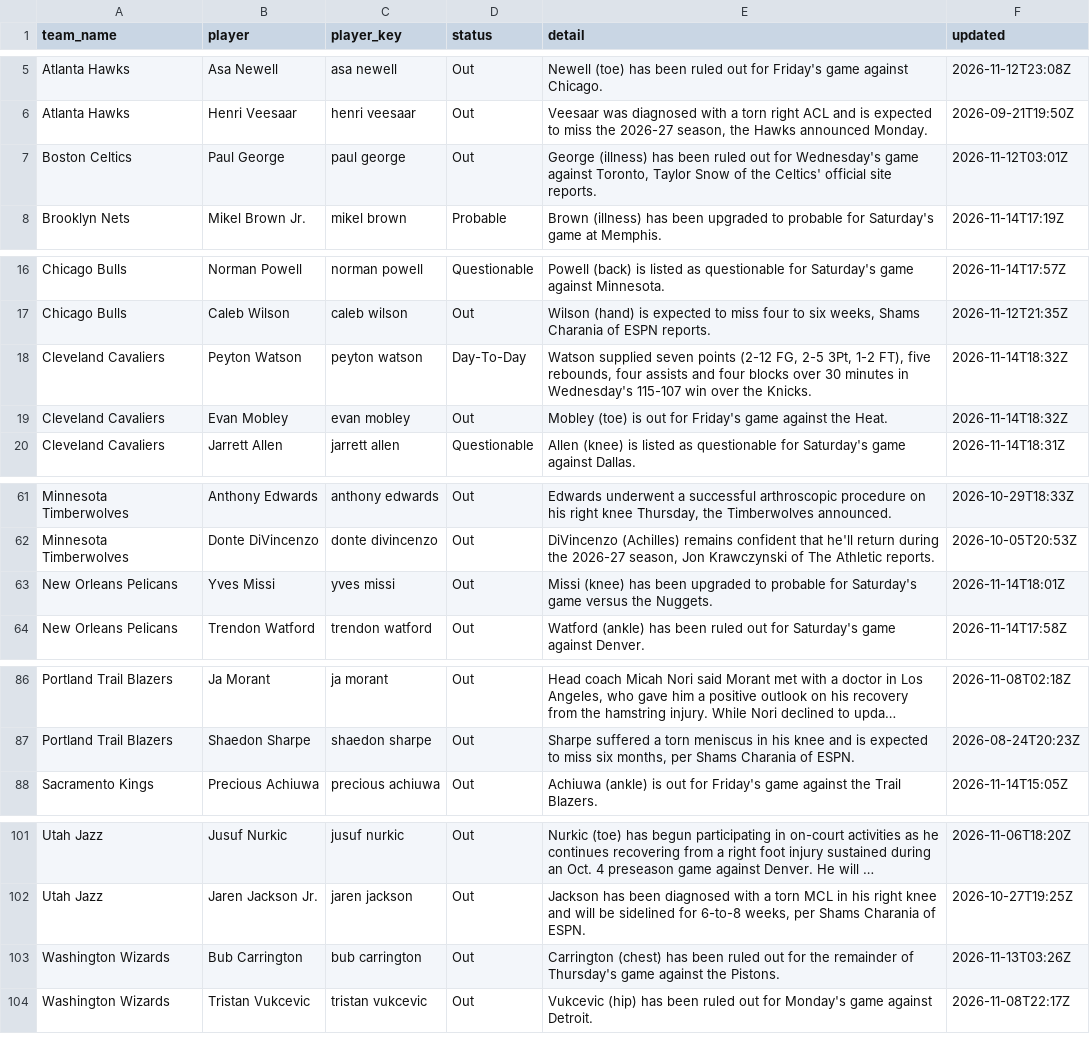
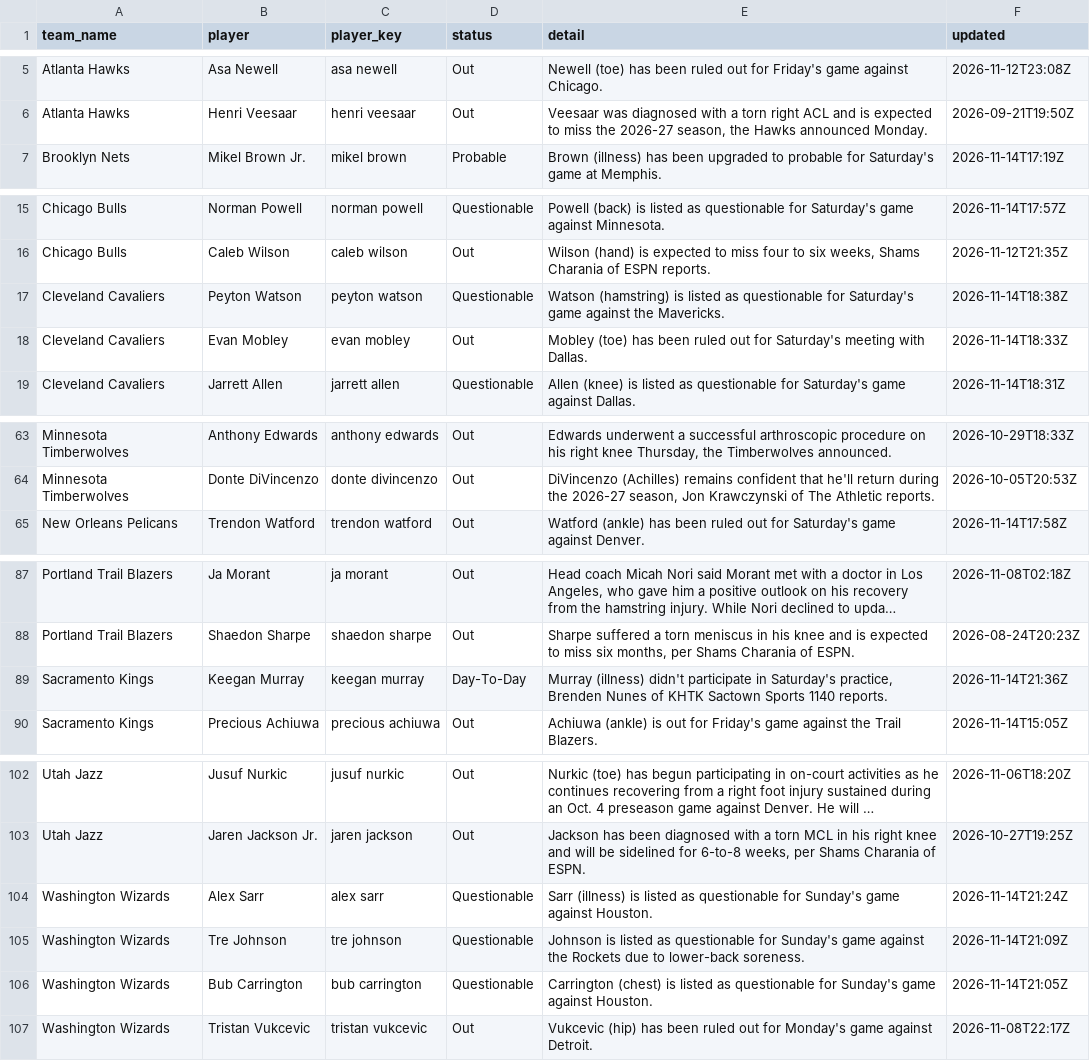
Before and after one commit to darcyedmiston/nba-odds, a CSV file: data/injuries/latest.csv, drawn as a sheet; only a part is shown, gaps mark what is left out; long unchanged cells end in …; removed rows and columns are numbered as before the commit, all else as after; the diff covers the shown part only; the diff names each change by its address in the sheet, - before the commit and + after, or states it on an @@ line.

```diff
--- a/data/injuries/latest.csv
+++ b/data/injuries/latest.csv
-row 7: Boston Celtics | Paul George | paul george | Out | George (illness) has been ruled out for Wednesday's game against Toronto, Taylor Snow of the Celtics' official site reports. | 2026-11-12T03:01Z
-D17 (status): Day-To-Day
+D17 (status): Questionable
-E17 (detail): Watson supplied seven points (2-12 FG, 2-5 3Pt, 1-2 FT), five rebounds, four assists and four blocks over 30 minutes in Wednesday's 115-107 win over the Knicks.
+E17 (detail): Watson (hamstring) is listed as questionable for Saturday's game against the Mavericks.
-F17 (updated): 2026-11-14T18:32Z
+F17 (updated): 2026-11-14T18:38Z
-E18 (detail): Mobley (toe) is out for Friday's game against the Heat.
+E18 (detail): Mobley (toe) has been ruled out for Saturday's meeting with Dallas.
-F18 (updated): 2026-11-14T18:32Z
+F18 (updated): 2026-11-14T18:33Z
-row 63: New Orleans Pelicans | Yves Missi | yves missi | Out | Missi (knee) has been upgraded to probable for Saturday's game versus the Nuggets. | 2026-11-14T18:01Z
+row 89: Sacramento Kings | Keegan Murray | keegan murray | Day-To-Day | Murray (illness) didn't participate in Saturday's practice, Brenden Nunes of KHTK Sactown Sports 1140 reports. | 2026-11-14T21:36Z
+row 104: Washington Wizards | Alex Sarr | alex sarr | Questionable | Sarr (illness) is listed as questionable for Sunday's game against Houston. | 2026-11-14T21:24Z
+row 105: Washington Wizards | Tre Johnson | tre johnson | Questionable | Johnson is listed as questionable for Sunday's game against the Rockets due to lower-back soreness. | 2026-11-14T21:09Z
-D106 (status): Out
+D106 (status): Questionable
-E106 (detail): Carrington (chest) has been ruled out for the remainder of Thursday's game against the Pistons.
+E106 (detail): Carrington (chest) is listed as questionable for Sunday's game against Houston.
-F106 (updated): 2026-11-13T03:26Z
+F106 (updated): 2026-11-14T21:05Z
```
Also changed, not shown: 9 added rows, 7 removed rows and 12 edited cells elsewhere in this file, model/paper_selections/2026-11-15.csv, model/picks_log.csv, 10 other files.
